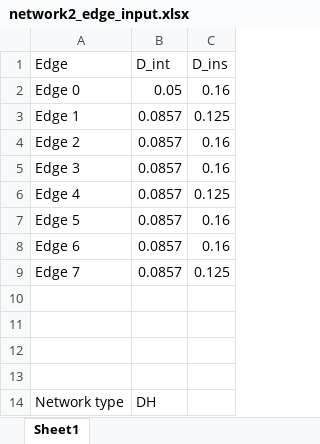
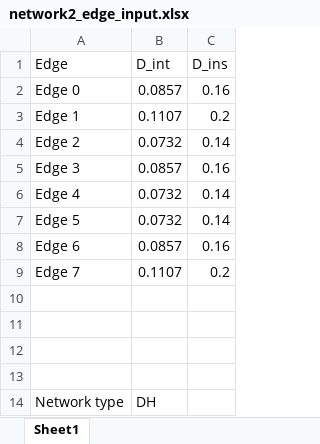
Before and after one commit to shanshanhsieh/network, an Excel workbook: network2_edge_input.xlsx, sheet Sheet1, drawn as a sheet; values as stored, in another font and other column widths than the file's, no borders; the diff names each change by its address in the sheet, - before the commit and + after, or states it on an @@ line.

Commit message:
add inputs

```diff
--- a/network2_edge_input.xlsx (sheet Sheet1)
+++ b/network2_edge_input.xlsx (sheet Sheet1)
-B2 (D_int): 0.05
+B2 (D_int): 0.0857
-B3 (D_int): 0.0857
+B3 (D_int): 0.1107
-C3 (D_ins): 0.125
+C3 (D_ins): 0.2
-B4 (D_int): 0.0857
+B4 (D_int): 0.0732
-C4 (D_ins): 0.16
+C4 (D_ins): 0.14
-B6:B7 (D_int): 0.0857
+B6:B7 (D_int): 0.0732
-C6 (D_ins): 0.125
+C6 (D_ins): 0.14
-C7 (D_ins): 0.16
+C7 (D_ins): 0.14
-B9 (D_int): 0.0857
+B9 (D_int): 0.1107
-C9 (D_ins): 0.125
+C9 (D_ins): 0.2
```
Also changed, not shown: network2_node_input.xlsx, 3 other files.
